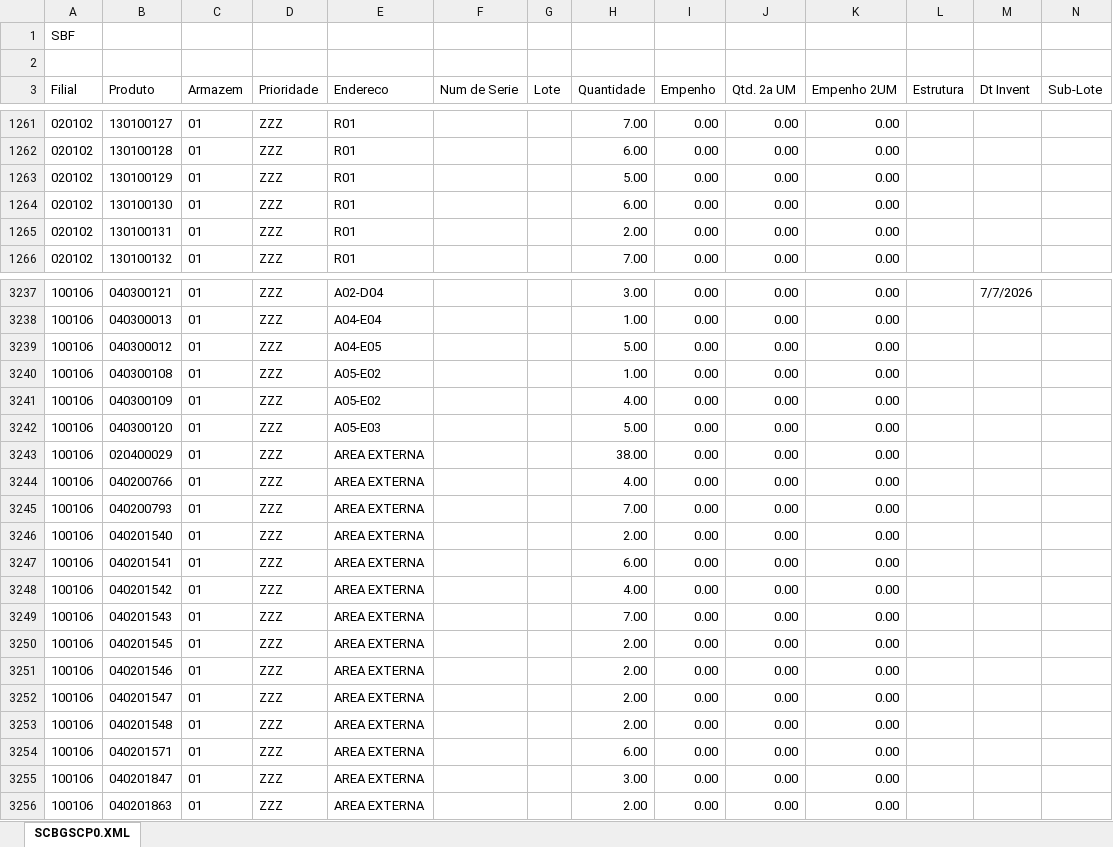
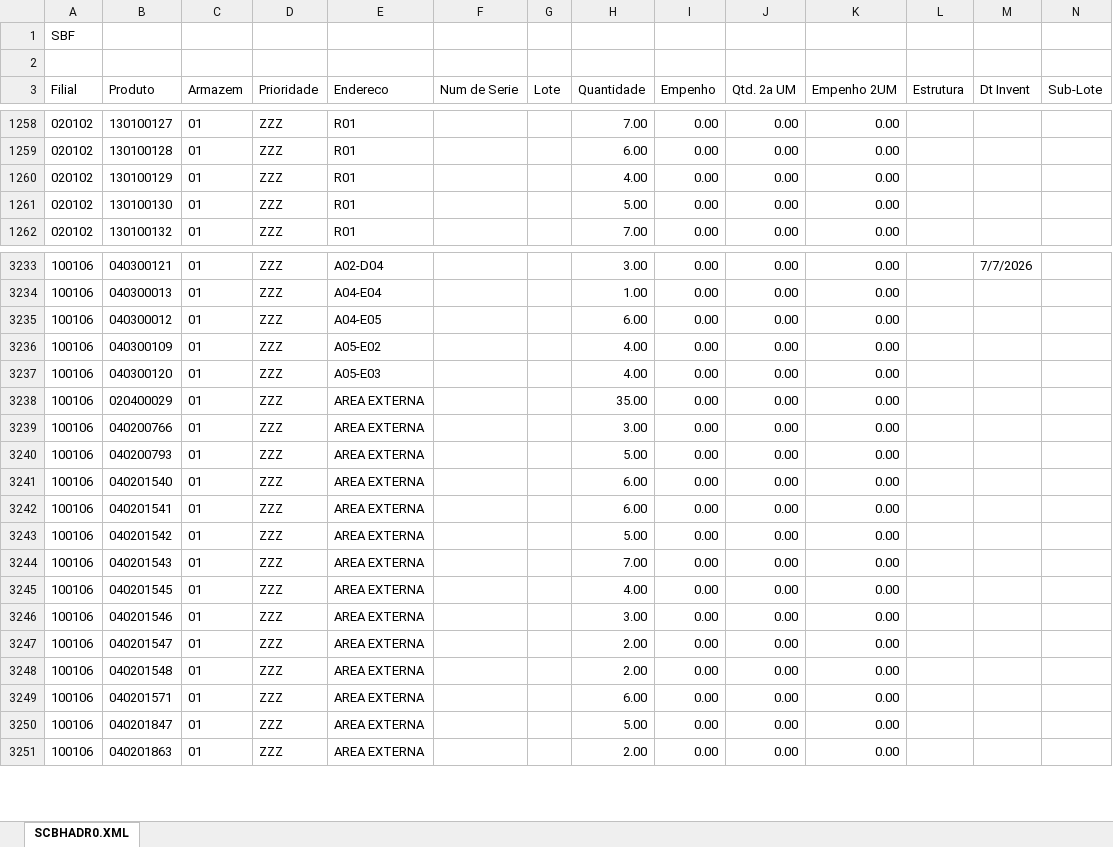
Before and after one commit to kaiquesiqueira-tech/CONSULTOR-PRODUTOS, an Excel workbook: dados/SALDO_POR_ENDEREÇO.xlsx, sheet SCBHADR0.XML, drawn as a sheet; only a part is shown, gaps mark what is left out; values as stored, in another font and other column widths than the file's, no borders; removed rows and columns are numbered as before the commit, all else as after; the diff covers the shown part only; the diff names each change by its address in the sheet, - before the commit and + after, or states it on an @@ line.

```diff
--- a/dados/SALDO_POR_ENDEREÇO.xlsx (sheet SCBHADR0.XML)
+++ b/dados/SALDO_POR_ENDEREÇO.xlsx (sheet SCBHADR0.XML)
-sheet tab: SCBGSCP0.XML
+sheet tab: SCBHADR0.XML
-H1260 (Quantidade): 5.00
+H1260 (Quantidade): 4.00
-H1261 (Quantidade): 6.00
+H1261 (Quantidade): 5.00
-row 1265: 020102 | 130100131 | 01 | ZZZ | R01 |  |  | 2.00 | 0.00 | 0.00 | 0.00
-H3235 (Quantidade): 5.00
+H3235 (Quantidade): 6.00
-row 3240: 100106 | 040300108 | 01 | ZZZ | A05-E02 |  |  | 1.00 | 0.00 | 0.00 | 0.00
-H3237 (Quantidade): 5.00
+H3237 (Quantidade): 4.00
-H3238 (Quantidade): 38.00
+H3238 (Quantidade): 35.00
-H3239 (Quantidade): 4.00
+H3239 (Quantidade): 3.00
-H3240 (Quantidade): 7.00
+H3240 (Quantidade): 5.00
-H3241 (Quantidade): 2.00
+H3241 (Quantidade): 6.00
-H3243 (Quantidade): 4.00
+H3243 (Quantidade): 5.00
-H3245 (Quantidade): 2.00
+H3245 (Quantidade): 4.00
-H3246 (Quantidade): 2.00
+H3246 (Quantidade): 3.00
-H3250 (Quantidade): 3.00
+H3250 (Quantidade): 5.00
```
Also changed, not shown: 6 added rows, 11 removed rows and 222 edited cells elsewhere in this sheet, 4 other files.
